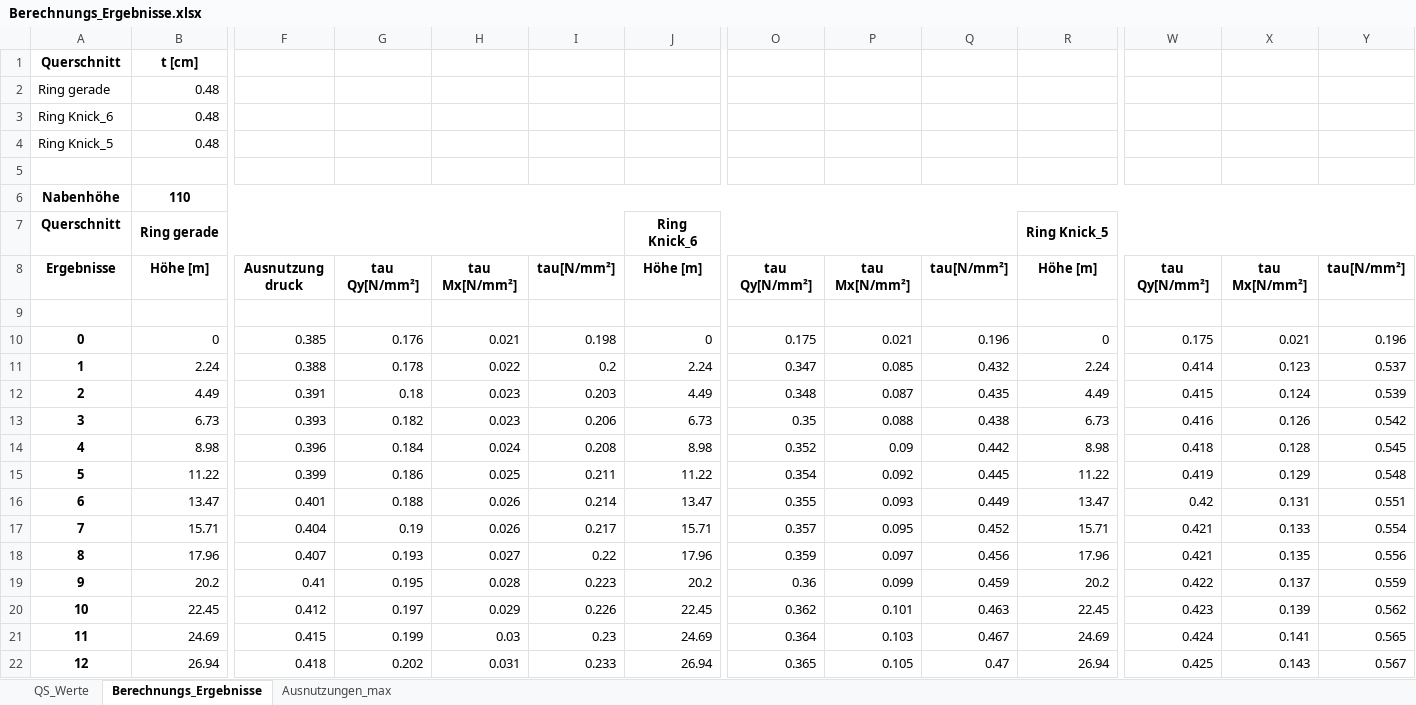
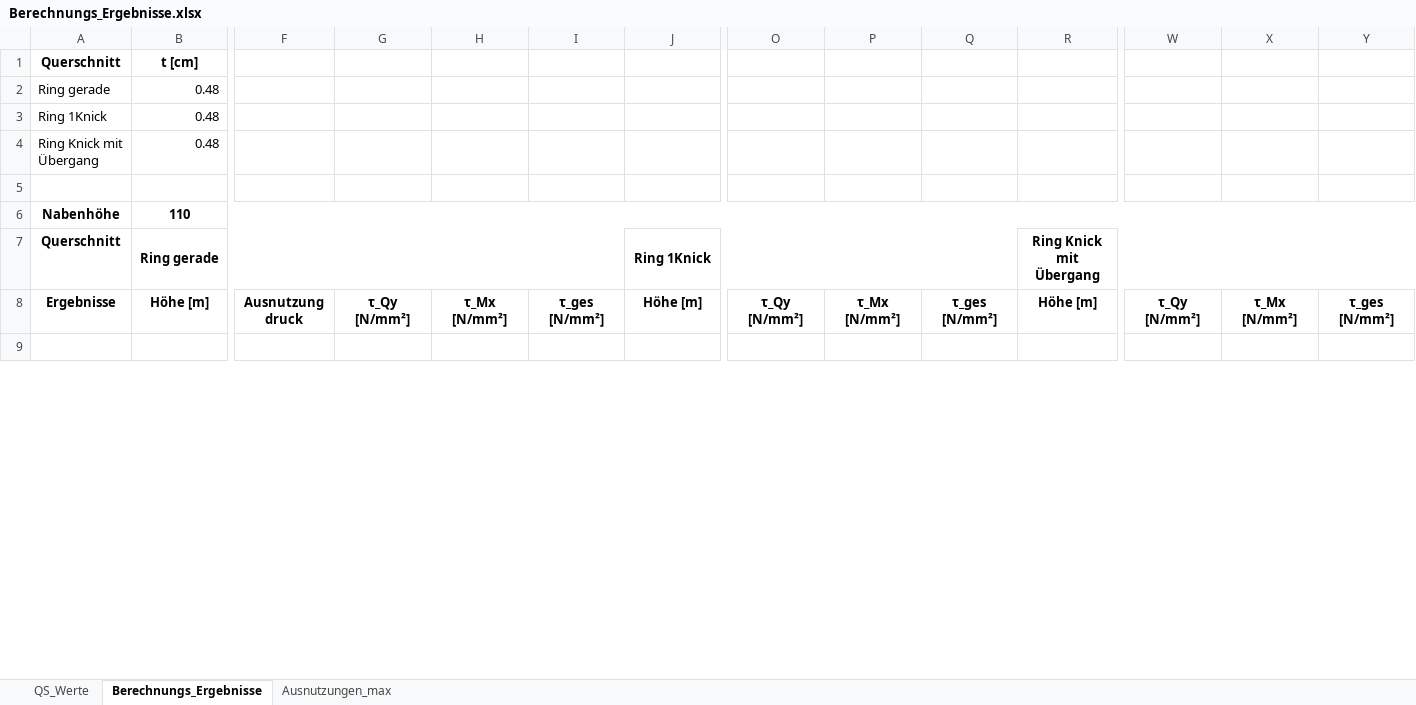
Before and after one commit to JoZimmer/CoupledBeams, an Excel workbook: 3DBeam/output/Berechnungs_Ergebnisse.xlsx, sheet Berechnungs_Ergebnisse, drawn as a sheet; only a part is shown, gaps mark what is left out; values as stored, in another font and other column widths than the file's, no borders; conditional formats not drawn; removed rows and columns are numbered as before the commit, all else as after; rows hold the shown columns only; the diff covers the shown part only; the diff names each change by its address in the sheet, - before the commit and + after, or states it on an @@ line.

```diff
--- a/3DBeam/output/Berechnungs_Ergebnisse.xlsx (sheet Berechnungs_Ergebnisse)
+++ b/3DBeam/output/Berechnungs_Ergebnisse.xlsx (sheet Berechnungs_Ergebnisse)
@@ column A renumbered between rows 3 and 4 @@
-J7: Ring Knick_6
+J7: Ring 1Knick
-R7: Ring Knick_5
+R7: Ring Knick mit Übergang
-G8: tau Qy[N/mm²]
+G8: τ_Qy [N/mm²]
-H8: tau Mx[N/mm²]
+H8: τ_Mx [N/mm²]
-I8: tau[N/mm²]
+I8: τ_ges [N/mm²]
-O8: tau Qy[N/mm²]
+O8: τ_Qy [N/mm²]
-P8: tau Mx[N/mm²]
+P8: τ_Mx [N/mm²]
-Q8: tau[N/mm²]
+Q8: τ_ges [N/mm²]
-W8: tau Qy[N/mm²]
+W8: τ_Qy [N/mm²]
-X8: tau Mx[N/mm²]
+X8: τ_Mx [N/mm²]
-Y8: tau[N/mm²]
+Y8: τ_ges [N/mm²]
-row 10: 0 | 0 | 0.385 | 0.176 | 0.021 | 0.198 | 0 | 0.175 | 0.021 | 0.196 | 0 | 0.175 | 0.021 | 0.196
-row 11: 1 | 2.24 | 0.388 | 0.178 | 0.022 | 0.2 | 2.24 | 0.347 | 0.085 | 0.432 | 2.24 | 0.414 | 0.123 | 0.537
-row 12: 2 | 4.49 | 0.391 | 0.18 | 0.023 | 0.203 | 4.49 | 0.348 | 0.087 | 0.435 | 4.49 | 0.415 | 0.124 | 0.539
-row 13: 3 | 6.73 | 0.393 | 0.182 | 0.023 | 0.206 | 6.73 | 0.35 | 0.088 | 0.438 | 6.73 | 0.416 | 0.126 | 0.542
-row 14: 4 | 8.98 | 0.396 | 0.184 | 0.024 | 0.208 | 8.98 | 0.352 | 0.09 | 0.442 | 8.98 | 0.418 | 0.128 | 0.545
-row 15: 5 | 11.22 | 0.399 | 0.186 | 0.025 | 0.211 | 11.22 | 0.354 | 0.092 | 0.445 | 11.22 | 0.419 | 0.129 | 0.548
-row 16: 6 | 13.47 | 0.401 | 0.188 | 0.026 | 0.214 | 13.47 | 0.355 | 0.093 | 0.449 | 13.47 | 0.42 | 0.131 | 0.551
-row 17: 7 | 15.71 | 0.404 | 0.19 | 0.026 | 0.217 | 15.71 | 0.357 | 0.095 | 0.452 | 15.71 | 0.421 | 0.133 | 0.554
-row 18: 8 | 17.96 | 0.407 | 0.193 | 0.027 | 0.22 | 17.96 | 0.359 | 0.097 | 0.456 | 17.96 | 0.421 | 0.135 | 0.556
-row 19: 9 | 20.2 | 0.41 | 0.195 | 0.028 | 0.223 | 20.2 | 0.36 | 0.099 | 0.459 | 20.2 | 0.422 | 0.137 | 0.559
-row 20: 10 | 22.45 | 0.412 | 0.197 | 0.029 | 0.226 | 22.45 | 0.362 | 0.101 | 0.463 | 22.45 | 0.423 | 0.139 | 0.562
-row 21: 11 | 24.69 | 0.415 | 0.199 | 0.03 | 0.23 | 24.69 | 0.364 | 0.103 | 0.467 | 24.69 | 0.424 | 0.141 | 0.565
-row 22: 12 | 26.94 | 0.418 | 0.202 | 0.031 | 0.233 | 26.94 | 0.365 | 0.105 | 0.47 | 26.94 | 0.425 | 0.143 | 0.567
```
Also changed, not shown: 9 added rows and 37 removed rows elsewhere in this sheet, sheet QS_Werte, sheet Ausnutzungen_max, 3DBeam/output/Querschnittswerte.xlsx, 12 other files.
